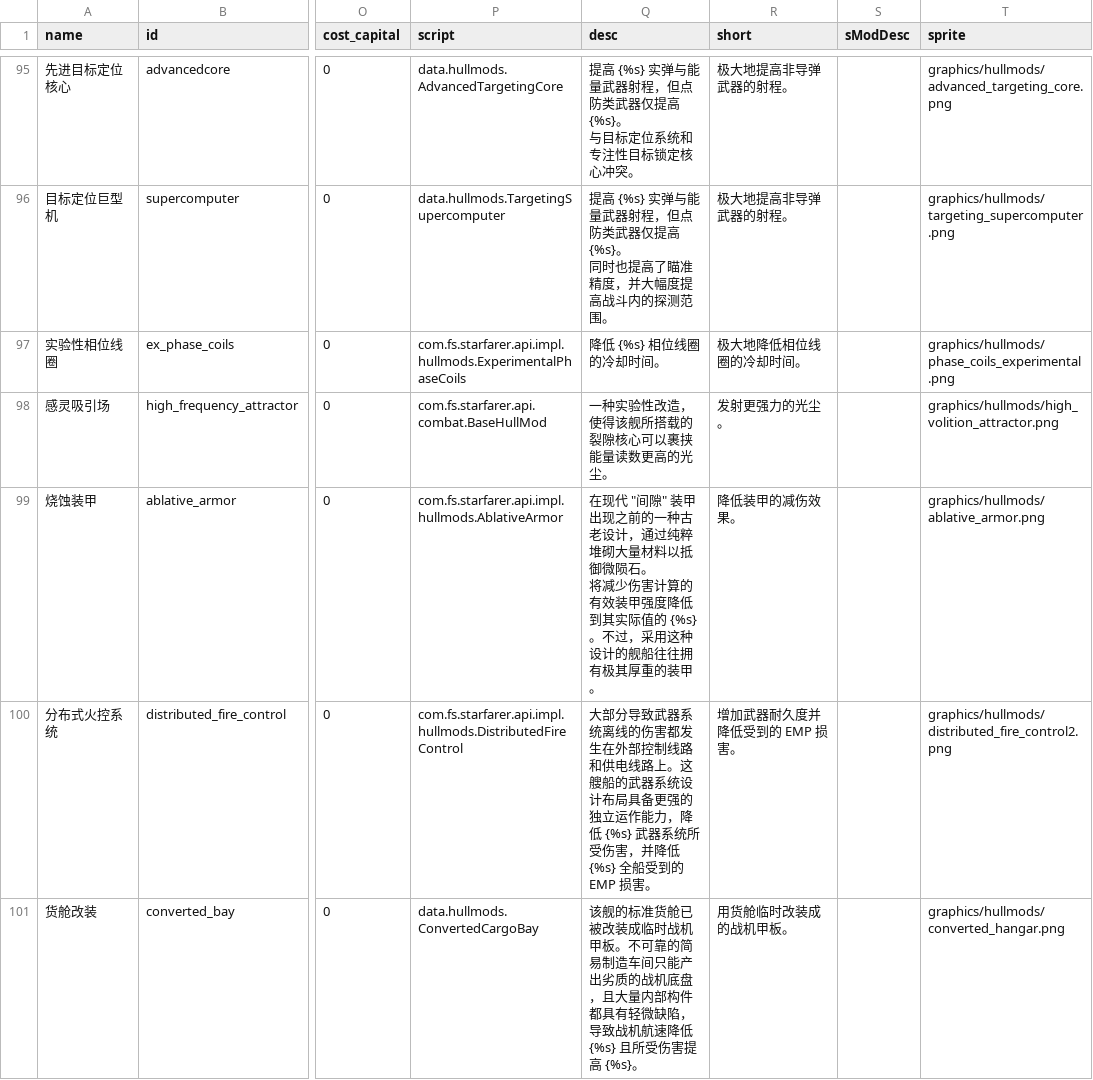
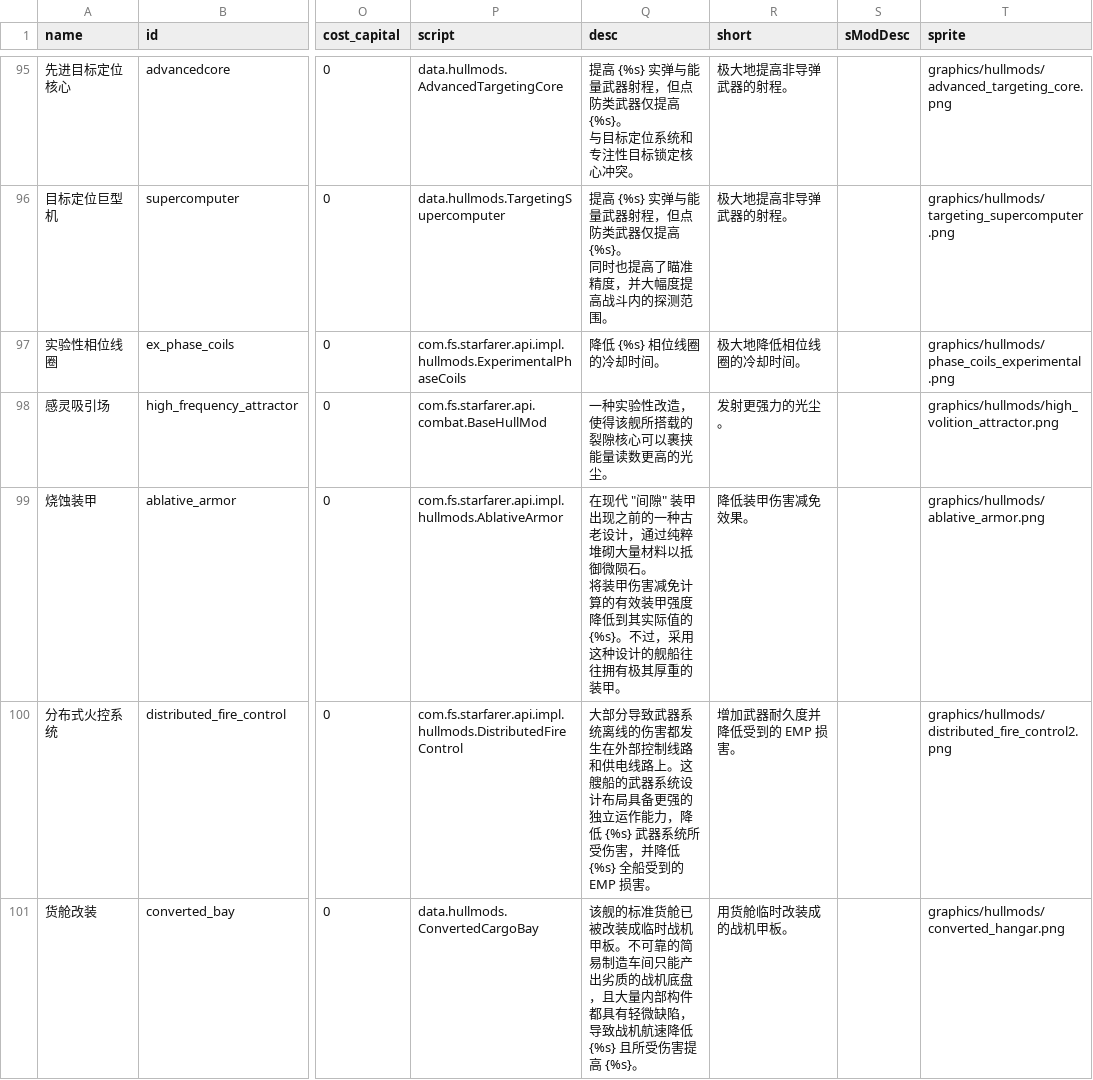
Before and after one commit to TruthOriginem/Starsector-Localization-CN, a CSV file: localization/data/hullmods/hull_mods.csv, drawn as a sheet; only a part is shown, gaps mark what is left out; ↵ is a line break in a cell; the diff names each change by its address in the sheet, - before the commit and + after, or states it on an @@ line.

```diff
--- a/localization/data/hullmods/hull_mods.csv
+++ b/localization/data/hullmods/hull_mods.csv
-Q99 (desc): …石。 ↵ 将减少伤害计算的有…
+Q99 (desc): …石。 ↵ 将装甲伤害减免计算的有…
-R99 (short): 降低装甲的减伤效果。
+R99 (short): 降低装甲伤害减免效果。
```
Also changed, not shown: 10 other files.
